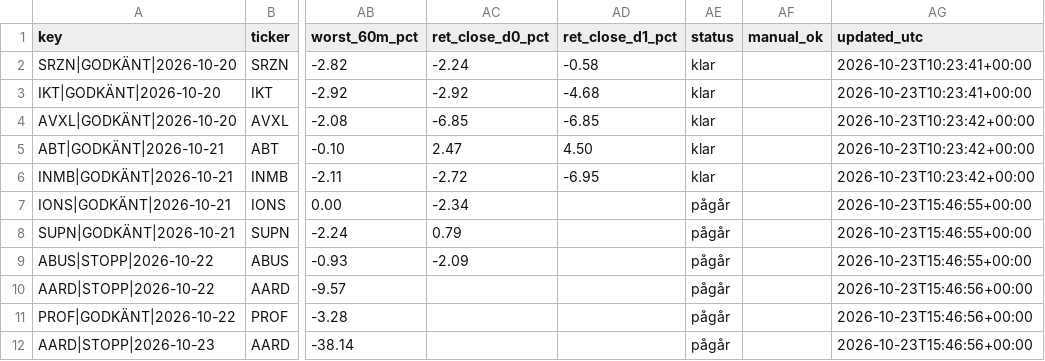
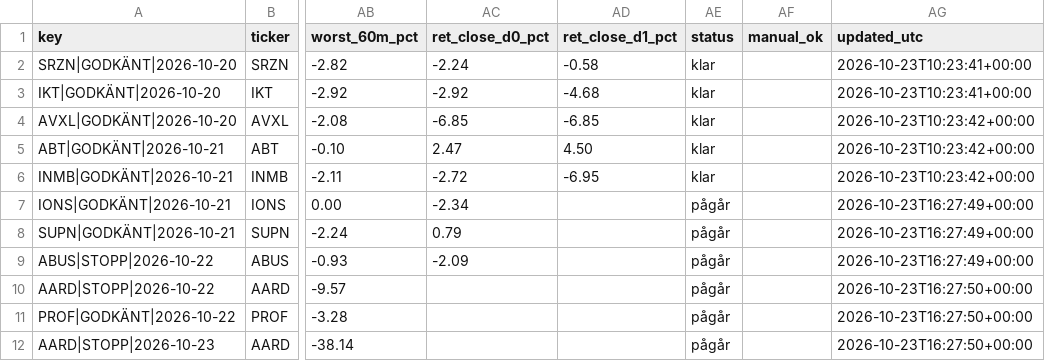
Before and after one commit to emilwiktorsson-jpg/fda-collector, a CSV file: data/signals.csv, drawn as a sheet; only a part is shown, gaps mark what is left out; the diff names each change by its address in the sheet, - before the commit and + after, or states it on an @@ line.

```diff
--- a/data/signals.csv
+++ b/data/signals.csv
-AG7:AG9 (updated_utc): 2026-10-23T15:46:55+00:00
+AG7:AG9 (updated_utc): 2026-10-23T16:27:49+00:00
-AG10:AG12 (updated_utc): 2026-10-23T15:46:56+00:00
+AG10:AG12 (updated_utc): 2026-10-23T16:27:50+00:00
```
Also changed, not shown: data/heartbeat.csv, 2 other files.
